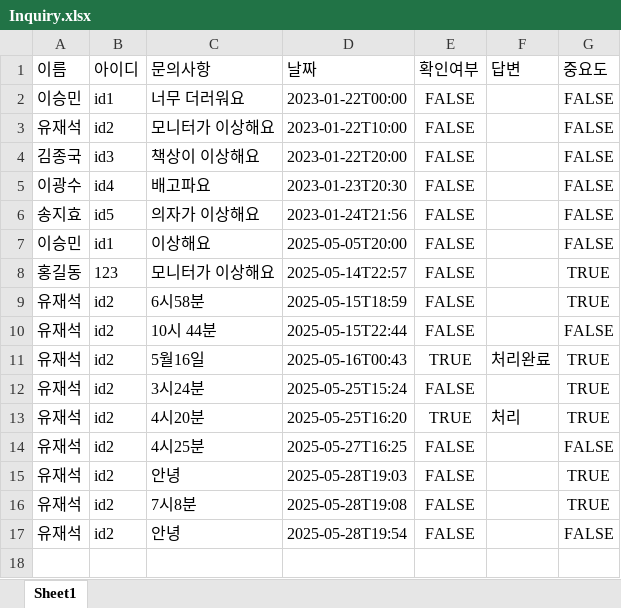
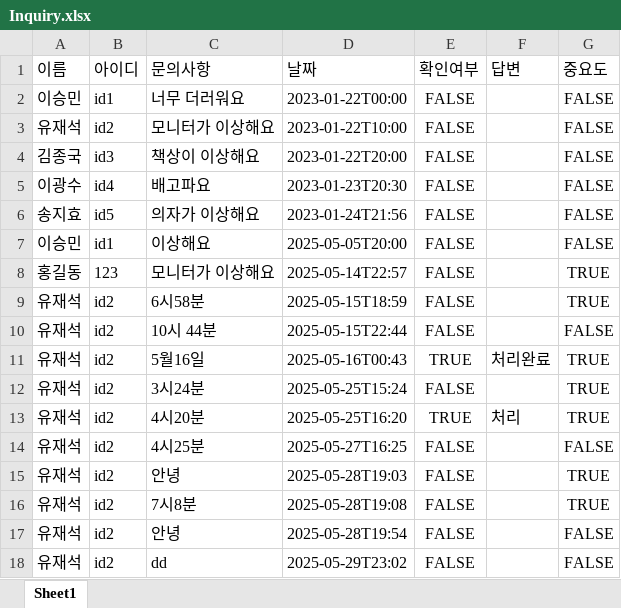
Before and after one commit to Brightyum/LectureRoomReservation, an Excel workbook: LectureRoomReservation_Server/src/main/java/Model/Inquiry.xlsx, sheet Sheet1, drawn as a sheet; values as stored, in another font and other column widths than the file's, no borders; the diff names each change by its address in the sheet, - before the commit and + after, or states it on an @@ line.

```diff
--- a/LectureRoomReservation_Server/src/main/java/Model/Inquiry.xlsx (sheet Sheet1)
+++ b/LectureRoomReservation_Server/src/main/java/Model/Inquiry.xlsx (sheet Sheet1)
+row 18: 유재석 | id2 | dd | 2025-05-29T23:02 | FALSE |  | FALSE
```
Also changed, not shown: 6 other files.
